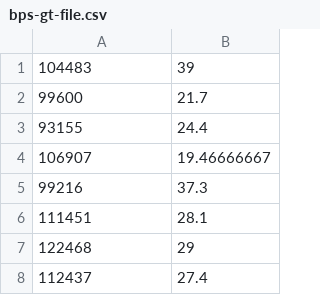
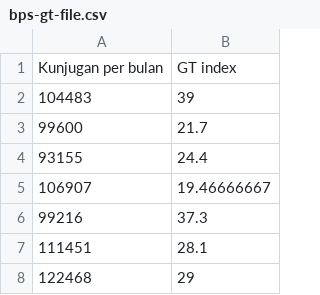
Before and after one commit to jondri/penelitian-wisata, a CSV file: bps-gt-file.csv, drawn as a sheet; only a part is shown; the shorter side is filled out with more unchanged rows; the diff names each change by its address in the sheet, - before the commit and + after, or states it on an @@ line.

Commit message:
Add files via upload

```diff
--- a/bps-gt-file.csv
+++ b/bps-gt-file.csv
+row 1: Kunjugan per bulan | GT index
```
